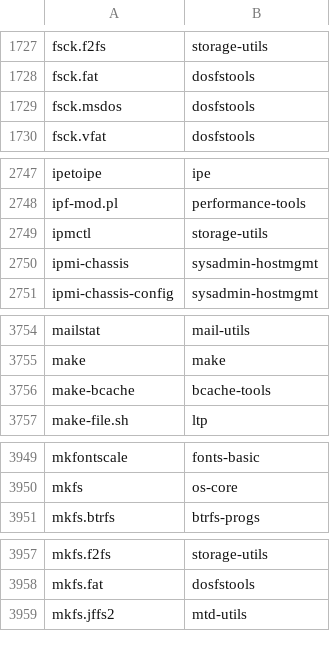
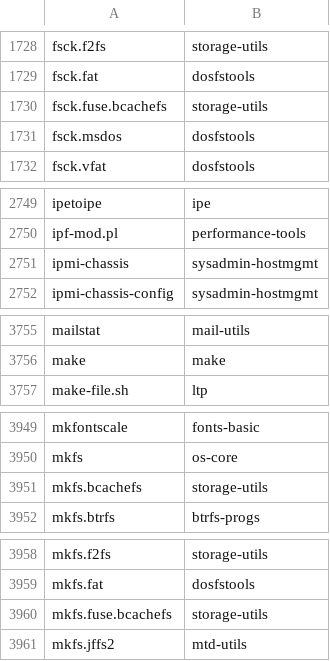
Before and after one commit to clearlinux-pkgs/cnf, a CSV file: commandlist.csv, drawn as a sheet; only a part is shown, gaps mark what is left out; removed rows and columns are numbered as before the commit, all else as after; the diff covers the shown part only; the diff names each change by its address in the sheet, - before the commit and + after, or states it on an @@ line.

```diff
--- a/commandlist.csv
+++ b/commandlist.csv
+row 1730: fsck.fuse.bcachefs | storage-utils
-row 2749: ipmctl | storage-utils
-row 3756: make-bcache | bcache-tools
+row 3951: mkfs.bcachefs | storage-utils
+row 3960: mkfs.fuse.bcachefs | storage-utils
```
Also changed, not shown: 6 added rows and 2 removed rows elsewhere in this file, 2 other files.
